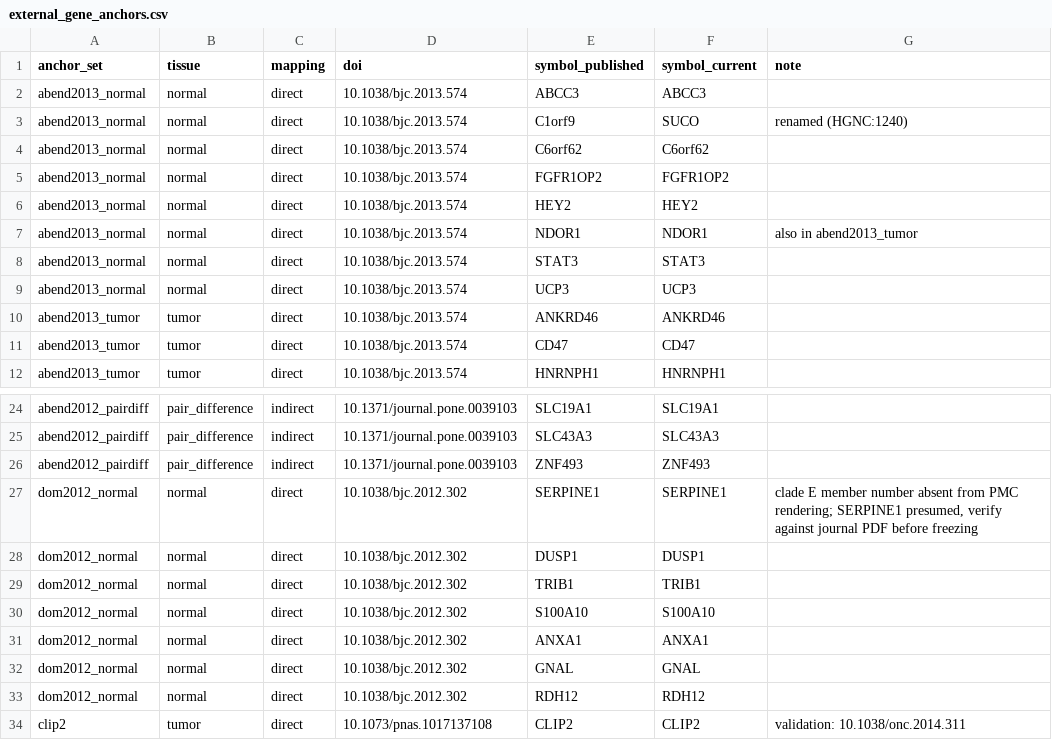
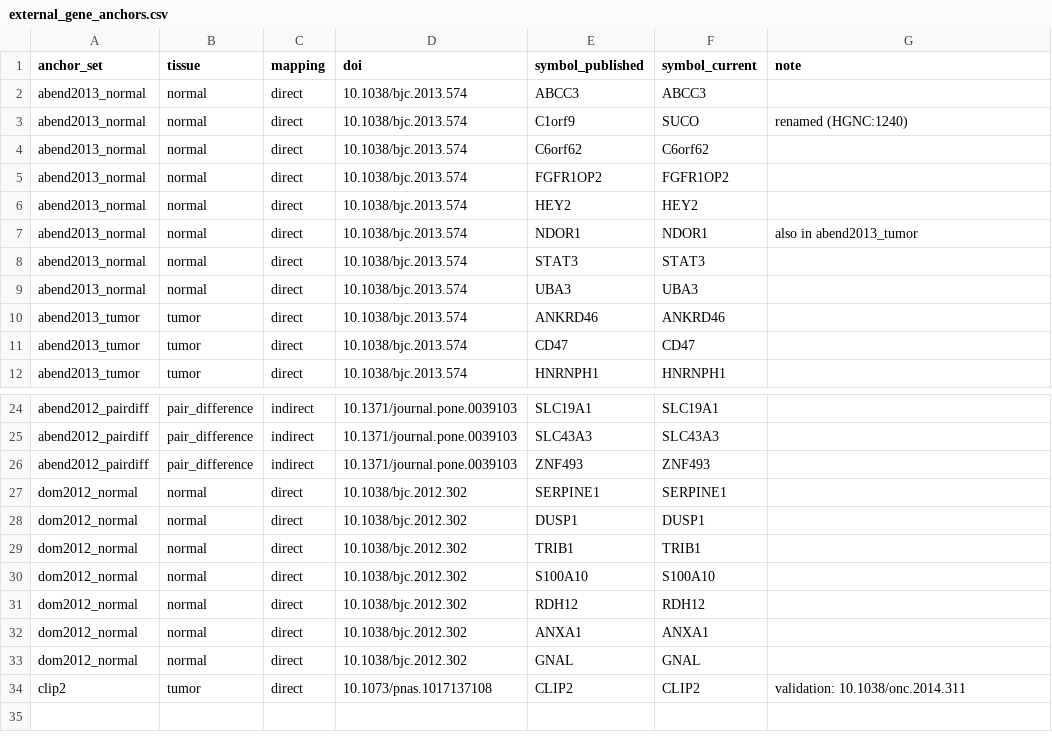
Before and after one commit to ktrh61/rstudio-docker, a CSV file: raw/external/external_gene_anchors.csv, drawn as a sheet; only a part is shown, gaps mark what is left out.

Commit message:
Abend 2013正常組織リストの転記誤りUCP3をUBA3に訂正しDomの注記を解消

```diff
--- a/raw/external/external_gene_anchors.csv
+++ b/raw/external/external_gene_anchors.csv
@@ -8,3 +8,3 @@ abend2013_normal,normal,direct,10.1038/bjc.2013.574,NDOR1,NDOR1,also in abend201
 abend2013_normal,normal,direct,10.1038/bjc.2013.574,STAT3,STAT3,
-abend2013_normal,normal,direct,10.1038/bjc.2013.574,UCP3,UCP3,
+abend2013_normal,normal,direct,10.1038/bjc.2013.574,UBA3,UBA3,
 abend2013_tumor,tumor,direct,10.1038/bjc.2013.574,ANKRD46,ANKRD46,
@@ -26,3 +26,3 @@ abend2012_pairdiff,pair_difference,indirect,10.1371/journal.pone.0039103,SLC43A3
 abend2012_pairdiff,pair_difference,indirect,10.1371/journal.pone.0039103,ZNF493,ZNF493,
-dom2012_normal,normal,direct,10.1038/bjc.2012.302,SERPINE1,SERPINE1,"clade E member number absent from PMC rendering; SERPINE1 presumed, verify against journal PDF before freezing"
+dom2012_normal,normal,direct,10.1038/bjc.2012.302,SERPINE1,SERPINE1,
 dom2012_normal,normal,direct,10.1038/bjc.2012.302,DUSP1,DUSP1,
@@ -30,5 +30,5 @@ dom2012_normal,normal,direct,10.1038/bjc.2012.302,TRIB1,TRIB1,
 dom2012_normal,normal,direct,10.1038/bjc.2012.302,S100A10,S100A10,
+dom2012_normal,normal,direct,10.1038/bjc.2012.302,RDH12,RDH12,
 dom2012_normal,normal,direct,10.1038/bjc.2012.302,ANXA1,ANXA1,
 dom2012_normal,normal,direct,10.1038/bjc.2012.302,GNAL,GNAL,
-dom2012_normal,normal,direct,10.1038/bjc.2012.302,RDH12,RDH12,
 clip2,tumor,direct,10.1073/pnas.1017137108,CLIP2,CLIP2,validation: 10.1038/onc.2014.311
```
